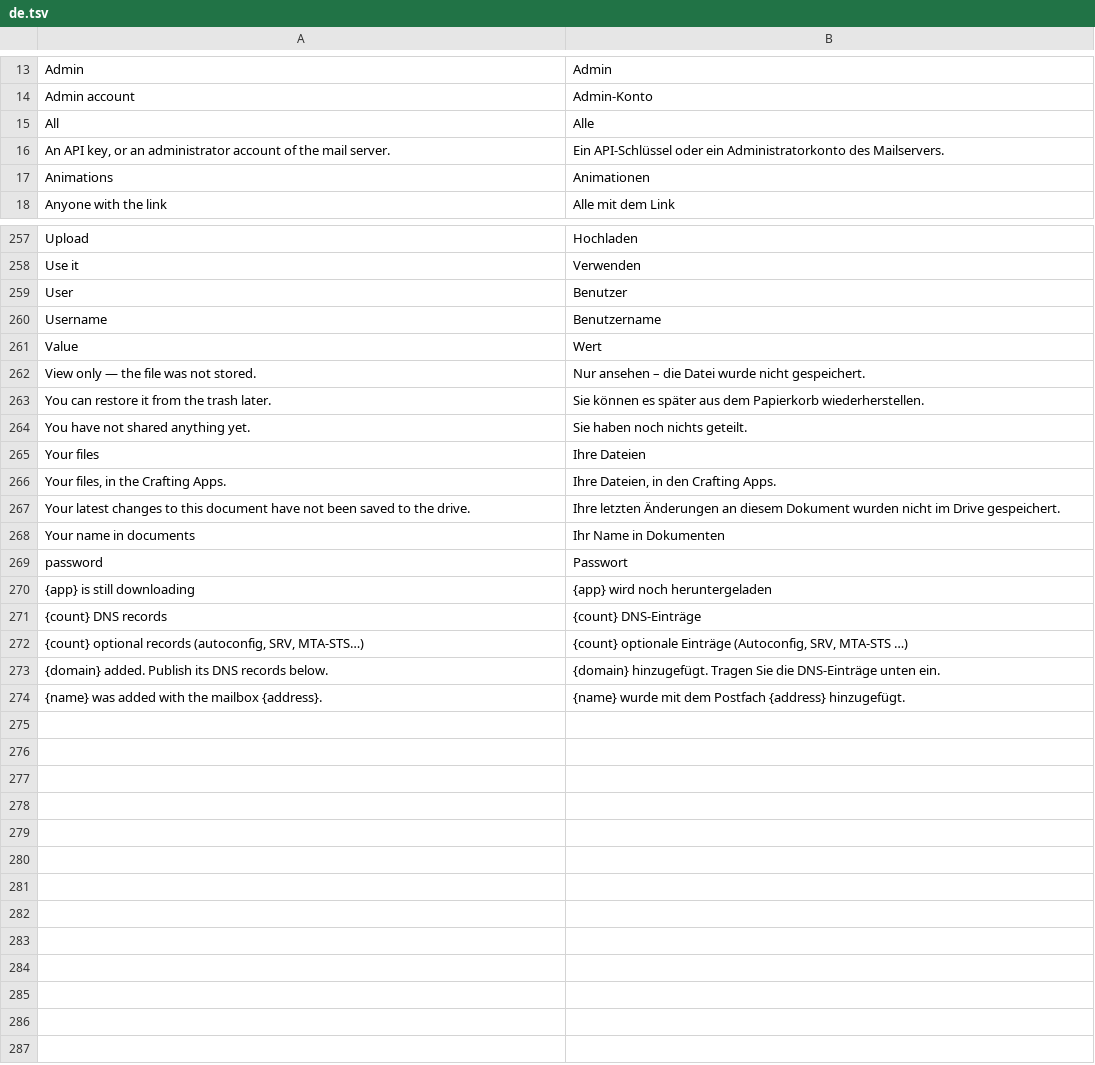
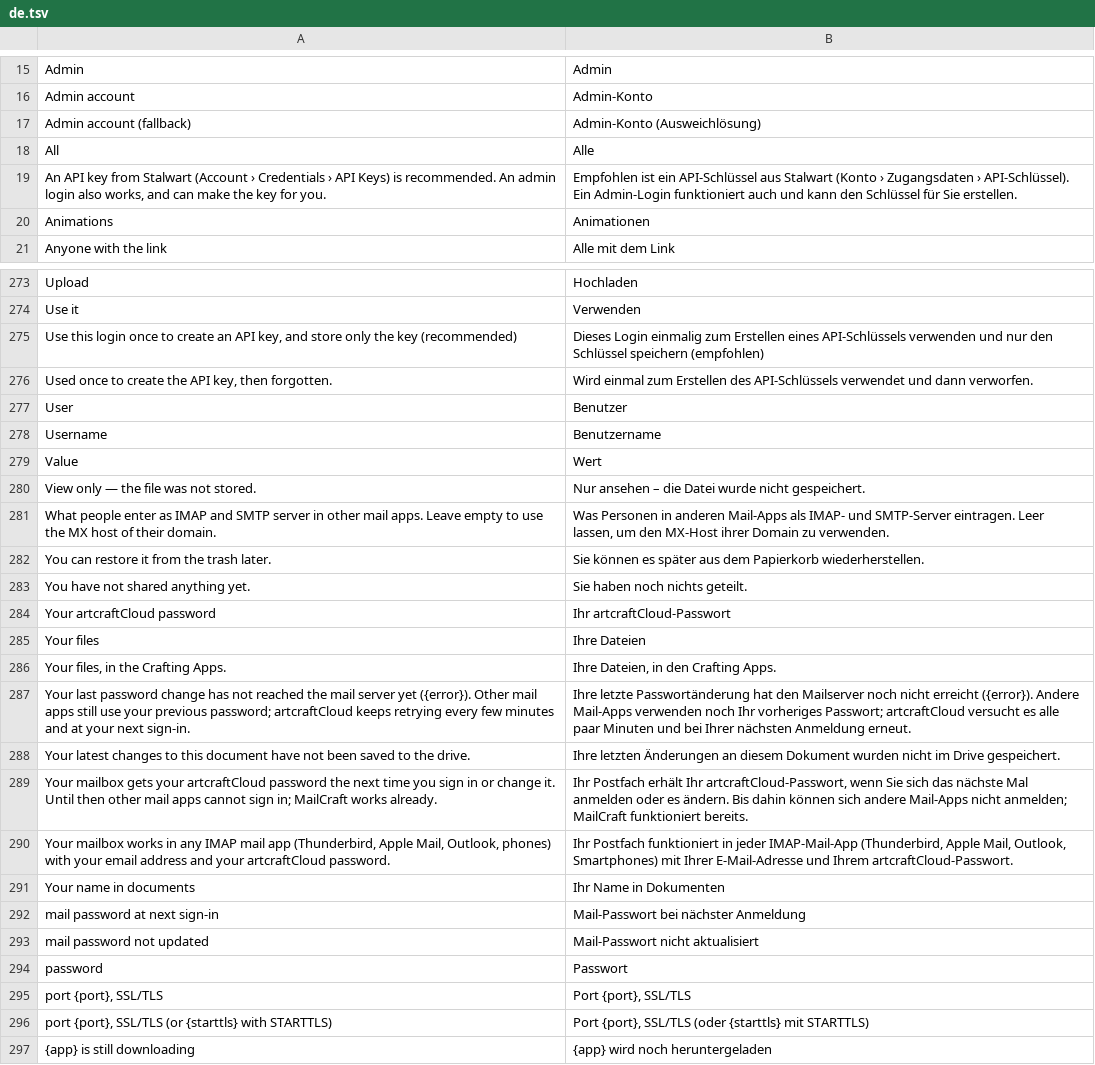
Before and after one commit to gheiler/artcraft-cloud, a TSV file: crates/shell/locales/de.tsv, drawn as a sheet; only a part is shown, gaps mark what is left out; the shorter side is filled out with more unchanged rows; the diff covers the shown part only.

```diff
--- a/crates/shell/locales/de.tsv
+++ b/crates/shell/locales/de.tsv
@@ -14,4 +16,5 @@ Admin	Admin
 Admin account	Admin-Konto
+Admin account (fallback)	Admin-Konto (Ausweichlösung)
 All	Alle
-An API key, or an administrator account of the mail server.	Ein API-Schlüssel oder ein Administratorkonto des Mailservers.
+An API key from Stalwart (Account › Credentials › API Keys) is recommended. An admin login also works, and can make the key for you.	Empfohlen ist ein API-Schlüssel aus Stalwart (Konto › Zugangsdaten › API-Schlüssel). Ein Admin-Login funktioniert auch und kann den Schlüssel für Sie erstellen.
 Animations	Animationen
@@ -258,2 +274,4 @@ Upload	Hochladen
 Use it	Verwenden
+Use this login once to create an API key, and store only the key (recommended)	Dieses Login einmalig zum Erstellen eines API-Schlüssels verwenden und nur den Schlüssel speichern (empfohlen)
+Used once to create the API key, then forgotten.	Wird einmal zum Erstellen des API-Schlüssels verwendet und dann verworfen.
 User	Benutzer
@@ -262,9 +280,18 @@ Value	Wert
 View only — the file was not stored.	Nur ansehen – die Datei wurde nicht gespeichert.
+What people enter as IMAP and SMTP server in other mail apps. Leave empty to use the MX host of their domain.	Was Personen in anderen Mail-Apps als IMAP- und SMTP-Server eintragen. Leer lassen, um den MX-Host ihrer Domain zu verwenden.
 You can restore it from the trash later.	Sie können es später aus dem Papierkorb wiederherstellen.
 You have not shared anything yet.	Sie haben noch nichts geteilt.
+Your artcraftCloud password	Ihr artcraftCloud-Passwort
 Your files	Ihre Dateien
 Your files, in the Crafting Apps.	Ihre Dateien, in den Crafting Apps.
+Your last password change has not reached the mail server yet ({error}). Other mail apps still use your previous password; artcraftCloud keeps retrying every few minutes and at your next sign-in.	Ihre letzte Passwortänderung hat den Mailserver noch nicht erreicht ({error}). Andere Mail-Apps verwenden noch Ihr vorheriges Passwort; artcraftCloud versucht es alle paar Minuten und bei Ihrer nächsten Anmeldung erneut.
 Your latest changes to this document have not been saved to the drive.	Ihre letzten Änderungen an diesem Dokument wurden nicht im Drive gespeichert.
+Your mailbox gets your artcraftCloud password the next time you sign in or change it. Until then other mail apps cannot sign in; MailCraft works already.	Ihr Postfach erhält Ihr artcraftCloud-Passwort, wenn Sie sich das nächste Mal anmelden oder es ändern. Bis dahin können sich andere Mail-Apps nicht anmelden; MailCraft funktioniert bereits.
+Your mailbox works in any IMAP mail app (Thunderbird, Apple Mail, Outlook, phones) with your email address and your artcraftCloud password.	Ihr Postfach funktioniert in jeder IMAP-Mail-App (Thunderbird, Apple Mail, Outlook, Smartphones) mit Ihrer E-Mail-Adresse und Ihrem artcraftCloud-Passwort.
 Your name in documents	Ihr Name in Dokumenten
+mail password at next sign-in	Mail-Passwort bei nächster Anmeldung
+mail password not updated	Mail-Passwort nicht aktualisiert
 password	Passwort
+port {port}, SSL/TLS	Port {port}, SSL/TLS
+port {port}, SSL/TLS (or {starttls} with STARTTLS)	Port {port}, SSL/TLS (oder {starttls} mit STARTTLS)
 {app} is still downloading	{app} wird noch heruntergeladen
```
Also changed, not shown: 15 added rows and 4 edited cells elsewhere in this file, crates/shell/locales/es.tsv, crates/shell/locales/fr.tsv, 23 other files.
